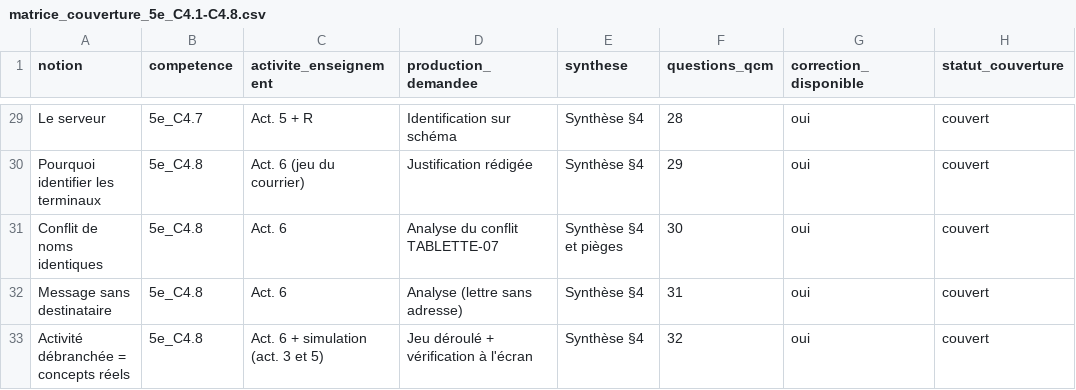
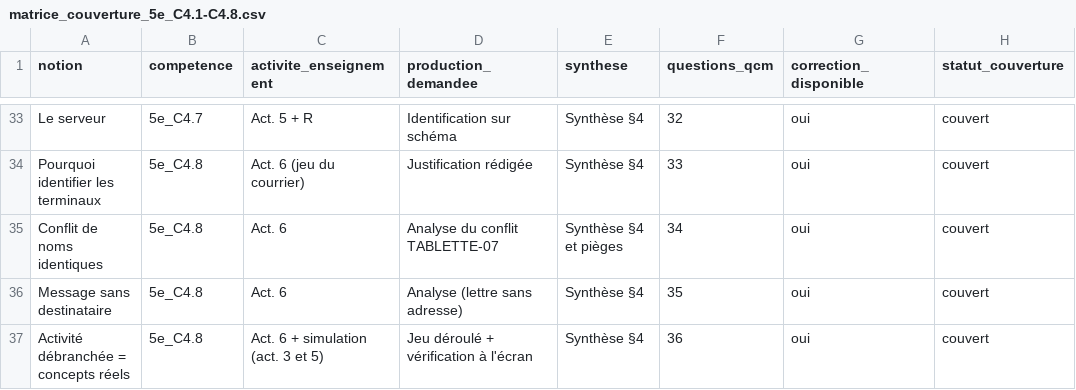
Before and after one commit to PLL-process/en-ligne-pour-le-cycle-4, a CSV file: theme-2-structure-fonctionnement-comportement/C4-decrire-et-caracteriser-lorganisation/5e/5e_C4.1/matrice_couverture_5e_C4.1-C4.8.csv, drawn as a sheet; only a part is shown, gaps mark what is left out; addresses are those after the commit; the diff covers the shown part only; the diff names each change by its address in the sheet, - before the commit and + after, or states it on an @@ line.

```diff
--- a/theme-2-structure-fonctionnement-comportement/C4-decrire-et-caracteriser-lorganisation/5e/5e_C4.1/matrice_couverture_5e_C4.1-C4.8.csv
+++ b/theme-2-structure-fonctionnement-comportement/C4-decrire-et-caracteriser-lorganisation/5e/5e_C4.1/matrice_couverture_5e_C4.1-C4.8.csv
-F33 (questions_qcm): 28
+F33 (questions_qcm): 32
-F34 (questions_qcm): 29
+F34 (questions_qcm): 33
-F35 (questions_qcm): 30
+F35 (questions_qcm): 34
-F36 (questions_qcm): 31
+F36 (questions_qcm): 35
-F37 (questions_qcm): 32
+F37 (questions_qcm): 36
```
Also changed, not shown: 4 added rows and 23 edited cells elsewhere in this file, audit_couverture.csv, 16 other files.
